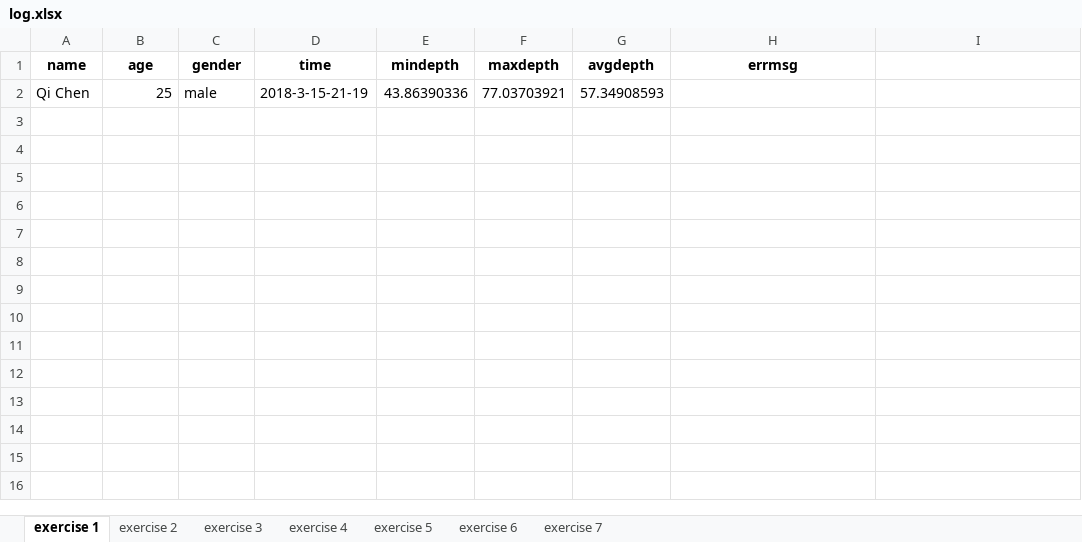
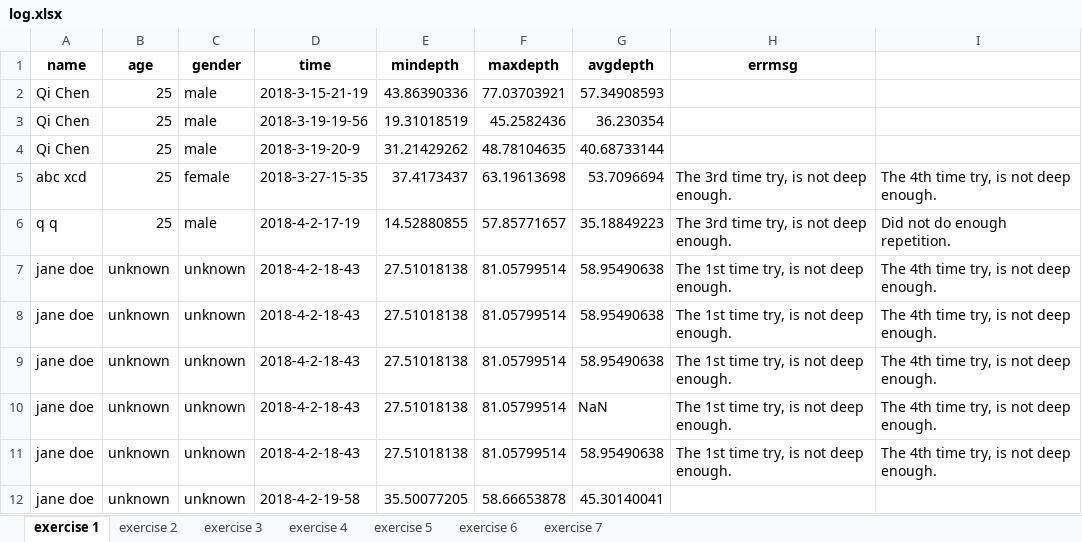
Before and after one commit to simay1224/K-project-UI, an Excel workbook: UI2/output/log.xlsx, sheet exercise 1, drawn as a sheet; values as stored, in another font and other column widths than the file's, no borders; the diff names each change by its address in the sheet, - before the commit and + after, or states it on an @@ line.

```diff
--- a/UI2/output/log.xlsx (sheet exercise 1)
+++ b/UI2/output/log.xlsx (sheet exercise 1)
+row 3: Qi Chen | 25 | male | 2018-3-19-19-56 | 19.31018519 | 45.2582436 | 36.230354
+row 4: Qi Chen | 25 | male | 2018-3-19-20-9 | 31.21429262 | 48.78104635 | 40.68733144
+row 5: abc xcd | 25 | female | 2018-3-27-15-35 | 37.4173437 | 63.19613698 | 53.7096694 | The 3rd time try, is not deep enough. | The 4th time try, is not deep enough.
+row 6: q q | 25 | male | 2018-4-2-17-19 | 14.52880855 | 57.85771657 | 35.18849223 | The 3rd time try, is not deep enough. | Did not do enough repetition.
+row 7: jane doe | unknown | unknown | 2018-4-2-18-43 | 27.51018138 | 81.05799514 | 58.95490638 | The 1st time try, is not deep enough. | The 4th time try, is not deep enough.
+row 8: jane doe | unknown | unknown | 2018-4-2-18-43 | 27.51018138 | 81.05799514 | 58.95490638 | The 1st time try, is not deep enough. | The 4th time try, is not deep enough.
+row 9: jane doe | unknown | unknown | 2018-4-2-18-43 | 27.51018138 | 81.05799514 | 58.95490638 | The 1st time try, is not deep enough. | The 4th time try, is not deep enough.
+row 10: jane doe | unknown | unknown | 2018-4-2-18-43 | 27.51018138 | 81.05799514 | NaN | The 1st time try, is not deep enough. | The 4th time try, is not deep enough.
+row 11: jane doe | unknown | unknown | 2018-4-2-18-43 | 27.51018138 | 81.05799514 | 58.95490638 | The 1st time try, is not deep enough. | The 4th time try, is not deep enough.
+row 12: jane doe | unknown | unknown | 2018-4-2-19-58 | 35.50077205 | 58.66653878 | 45.30140041
```
Also changed, not shown: sheet exercise 4, sheet exercise 7, sheet exercise 5, 8 other files.
